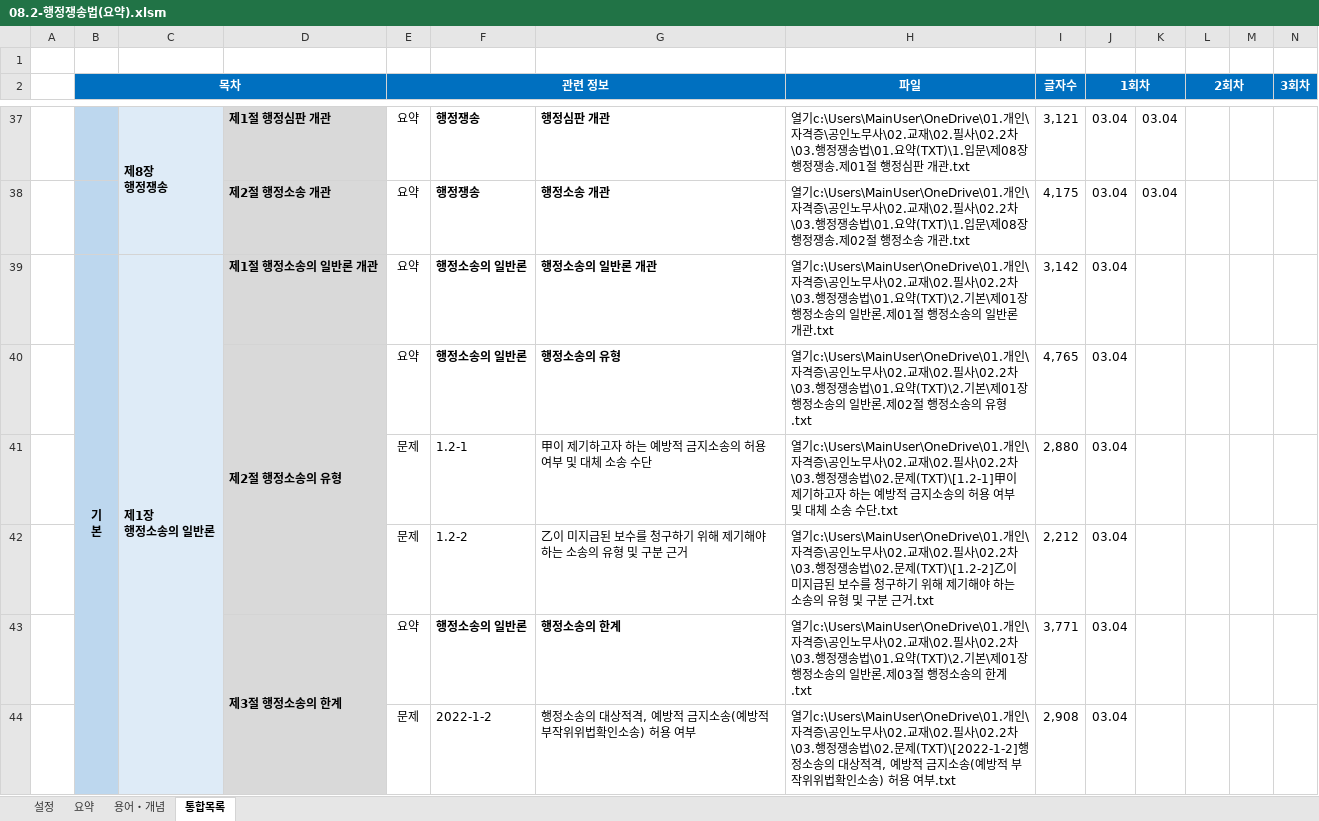
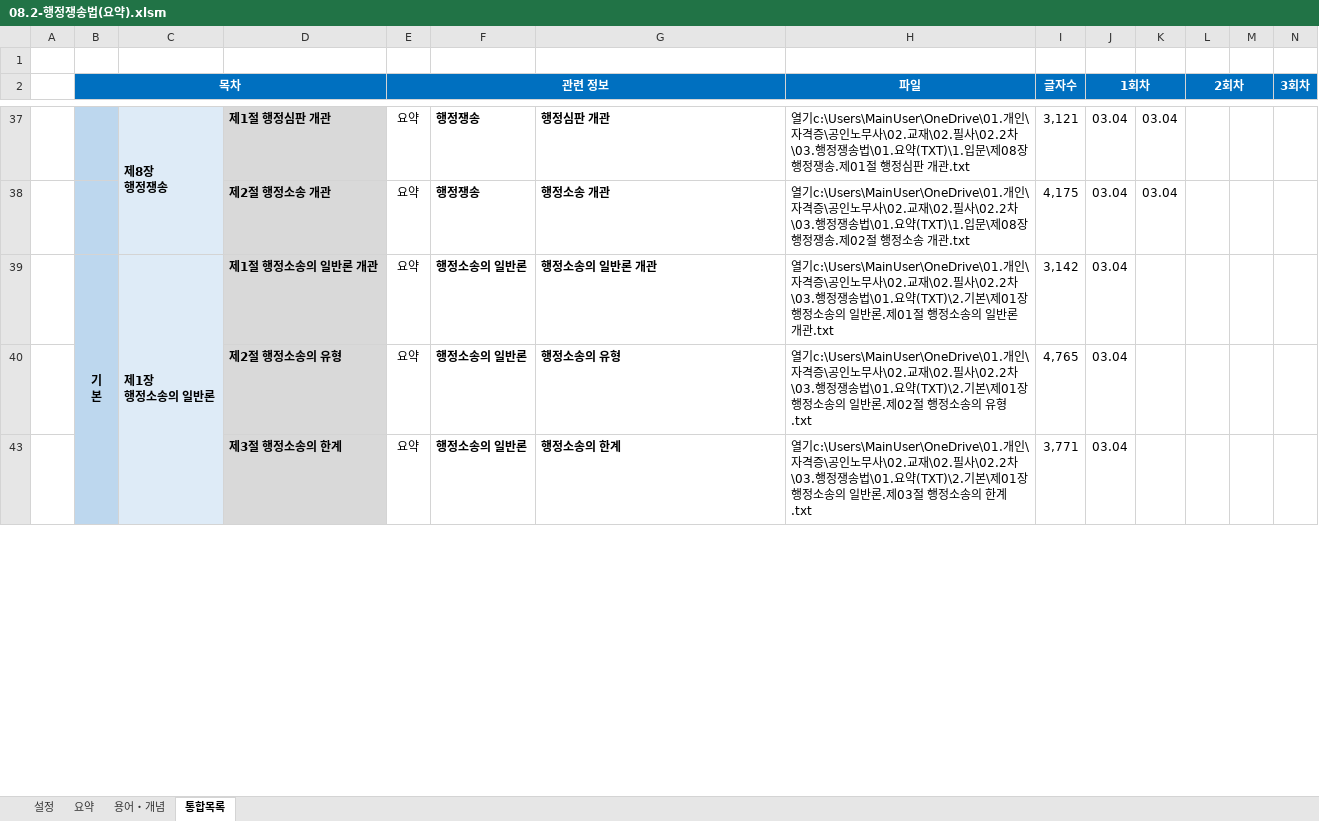
Before and after one commit to aeugo/StudyCPLA, an Excel workbook: 03.행정쟁송법/00.통합(XLS)/08.2-행정쟁송법(요약).xlsm, sheet 통합목록, drawn as a sheet; only a part is shown, gaps mark what is left out; values as stored, in another font and other column widths than the file's, no borders; conditional formats not drawn; rows hold the shown columns only; the diff covers the shown part only; the diff names each change by its address in the sheet, - before the commit and + after, or states it on an @@ line.

```diff
--- a/03.행정쟁송법/00.통합(XLS)/08.2-행정쟁송법(요약).xlsm (sheet 통합목록)
+++ b/03.행정쟁송법/00.통합(XLS)/08.2-행정쟁송법(요약).xlsm (sheet 통합목록)
-D40:D42 merged
@@ row 41 hidden:  |  |  |  | 문제 | 1.2-1 | 甲이 제기하고자 하는 예방적 금지소송의 허용 여부 및 대체 소송 수단 | 열기c:\Users\MainUser\OneDrive\01.개인\자격증\공인노무사\02.교재\02.필사\02.2차\03.행정쟁송법\02.문제(TXT)\[1.2-1]甲이 제기하고자 하는 예방적 금지소송의 허용 여부 및 대체 소송 수단.txt | 2,880 | 03.04 @@
@@ row 42 hidden:  |  |  |  | 문제 | 1.2-2 | 乙이 미지급된 보수를 청구하기 위해 제기해야 하는 소송의 유형 및 구분 근거 | 열기c:\Users\MainUser\OneDrive\01.개인\자격증\공인노무사\02.교재\02.필사\02.2차\03.행정쟁송법\02.문제(TXT)\[1.2-2]乙이 미지급된 보수를 청구하기 위해 제기해야 하는 소송의 유형 및 구분 근거.txt | 2,212 | 03.04 @@
-D43:D44 merged
@@ row 44 hidden:  |  |  |  | 문제 | 2022-1-2 | 행정소송의 대상적격, 예방적 금지소송(예방적 부작위위법확인소송) 허용 여부 | 열기c:\Users\MainUser\OneDrive\01.개인\자격증\공인노무사\02.교재\02.필사\02.2차\03.행정쟁송법\02.문제(TXT)\[2022-1-2]행정소송의 대상적격, 예방적 금지소송(예방적 부작위위법확인소송) 허용 여부.txt | 2,908 | 03.04 @@
```
Also changed, not shown: 109 hidden or unhidden rows and merged cells elsewhere in this sheet, 13 other files.
